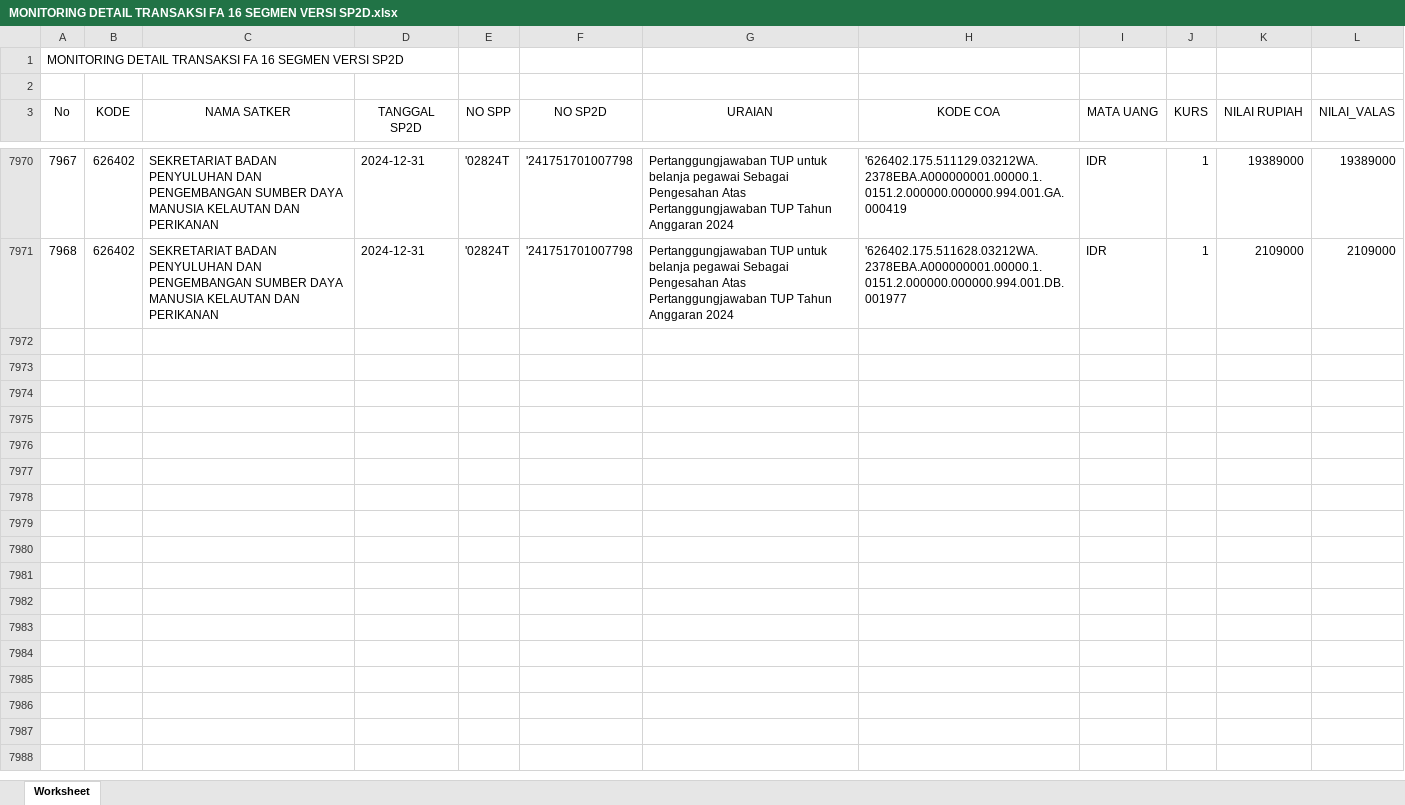
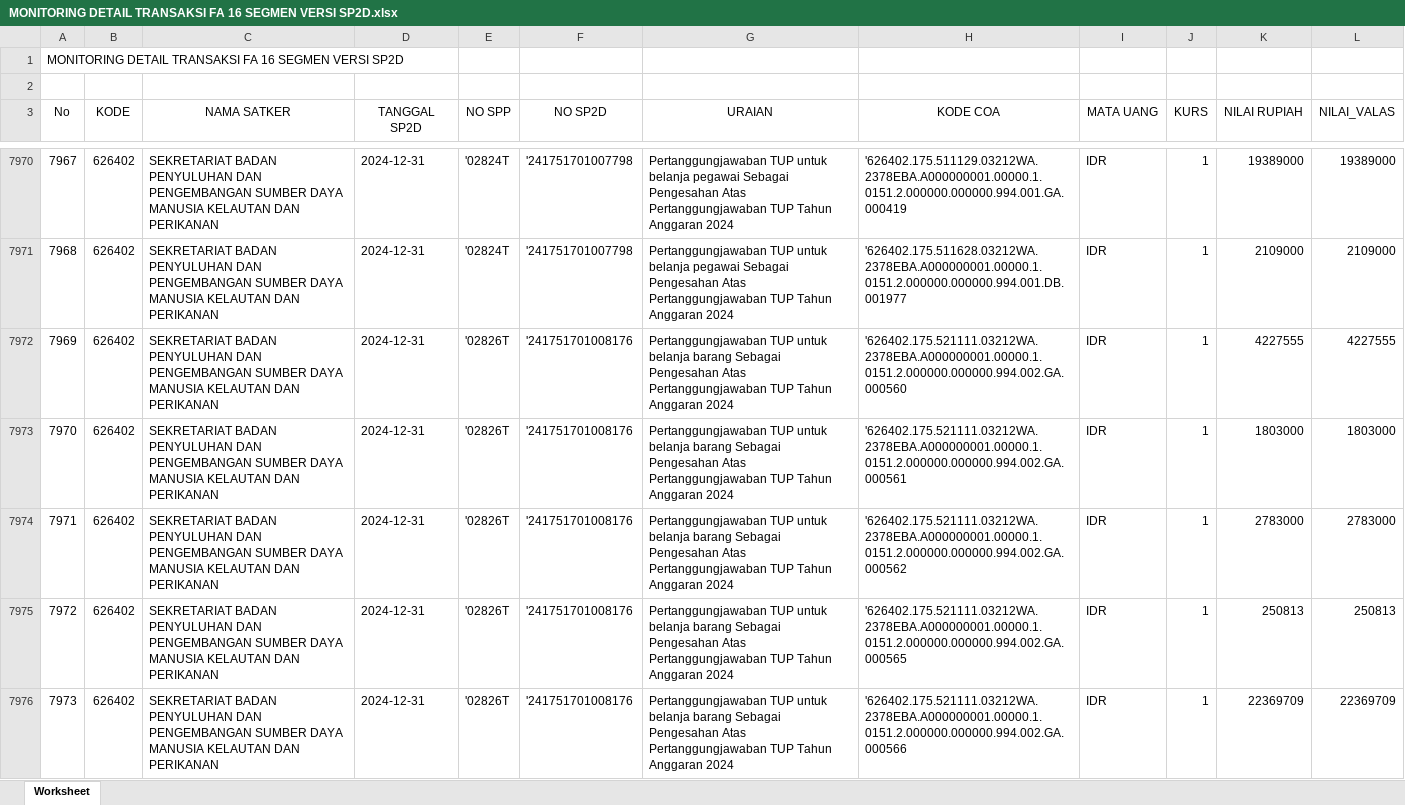
Before and after one commit to edimistiono/TA.2024, an Excel workbook: Database/MONITORING DETAIL TRANSAKSI FA 16 SEGMEN VERSI SP2D.xlsx, sheet Worksheet, drawn as a sheet; only a part is shown, gaps mark what is left out; values as stored, in another font and other column widths than the file's, no borders; the diff covers the shown part only; the diff names each change by its address in the sheet, - before the commit and + after, or states it on an @@ line.

```diff
--- a/Database/MONITORING DETAIL TRANSAKSI FA 16 SEGMEN VERSI SP2D.xlsx (sheet Worksheet)
+++ b/Database/MONITORING DETAIL TRANSAKSI FA 16 SEGMEN VERSI SP2D.xlsx (sheet Worksheet)
+row 7972: 7969 | 626402 | SEKRETARIAT BADAN PENYULUHAN DAN PENGEMBANGAN SUMBER DAYA MANUSIA KELAUTAN DAN PERIKANAN | 2024-12-31 | '02826T | '241751701008176 | Pertanggungjawaban TUP untuk belanja barang Sebagai Pengesahan Atas Pertanggungjawaban TUP Tahun Anggaran 2024 | '626402.175.521111.03212WA.2378EBA.A000000001.00000.1.0151.2.000000.000000.994.002.GA.000560 | IDR | 1 | 4227555 | 4227555
+row 7973: 7970 | 626402 | SEKRETARIAT BADAN PENYULUHAN DAN PENGEMBANGAN SUMBER DAYA MANUSIA KELAUTAN DAN PERIKANAN | 2024-12-31 | '02826T | '241751701008176 | Pertanggungjawaban TUP untuk belanja barang Sebagai Pengesahan Atas Pertanggungjawaban TUP Tahun Anggaran 2024 | '626402.175.521111.03212WA.2378EBA.A000000001.00000.1.0151.2.000000.000000.994.002.GA.000561 | IDR | 1 | 1803000 | 1803000
+row 7974: 7971 | 626402 | SEKRETARIAT BADAN PENYULUHAN DAN PENGEMBANGAN SUMBER DAYA MANUSIA KELAUTAN DAN PERIKANAN | 2024-12-31 | '02826T | '241751701008176 | Pertanggungjawaban TUP untuk belanja barang Sebagai Pengesahan Atas Pertanggungjawaban TUP Tahun Anggaran 2024 | '626402.175.521111.03212WA.2378EBA.A000000001.00000.1.0151.2.000000.000000.994.002.GA.000562 | IDR | 1 | 2783000 | 2783000
+row 7975: 7972 | 626402 | SEKRETARIAT BADAN PENYULUHAN DAN PENGEMBANGAN SUMBER DAYA MANUSIA KELAUTAN DAN PERIKANAN | 2024-12-31 | '02826T | '241751701008176 | Pertanggungjawaban TUP untuk belanja barang Sebagai Pengesahan Atas Pertanggungjawaban TUP Tahun Anggaran 2024 | '626402.175.521111.03212WA.2378EBA.A000000001.00000.1.0151.2.000000.000000.994.002.GA.000565 | IDR | 1 | 250813 | 250813
+row 7976: 7973 | 626402 | SEKRETARIAT BADAN PENYULUHAN DAN PENGEMBANGAN SUMBER DAYA MANUSIA KELAUTAN DAN PERIKANAN | 2024-12-31 | '02826T | '241751701008176 | Pertanggungjawaban TUP untuk belanja barang Sebagai Pengesahan Atas Pertanggungjawaban TUP Tahun Anggaran 2024 | '626402.175.521111.03212WA.2378EBA.A000000001.00000.1.0151.2.000000.000000.994.002.GA.000566 | IDR | 1 | 22369709 | 22369709
```
Also changed, not shown: 87 added rows, 13 moved rows and row numbers in column A elsewhere in this sheet, Database/DAFTAR SP2D SATKER.xlsx, Database/MONITORING SPP_SPM_SP2D.xlsx, 2 other files.
